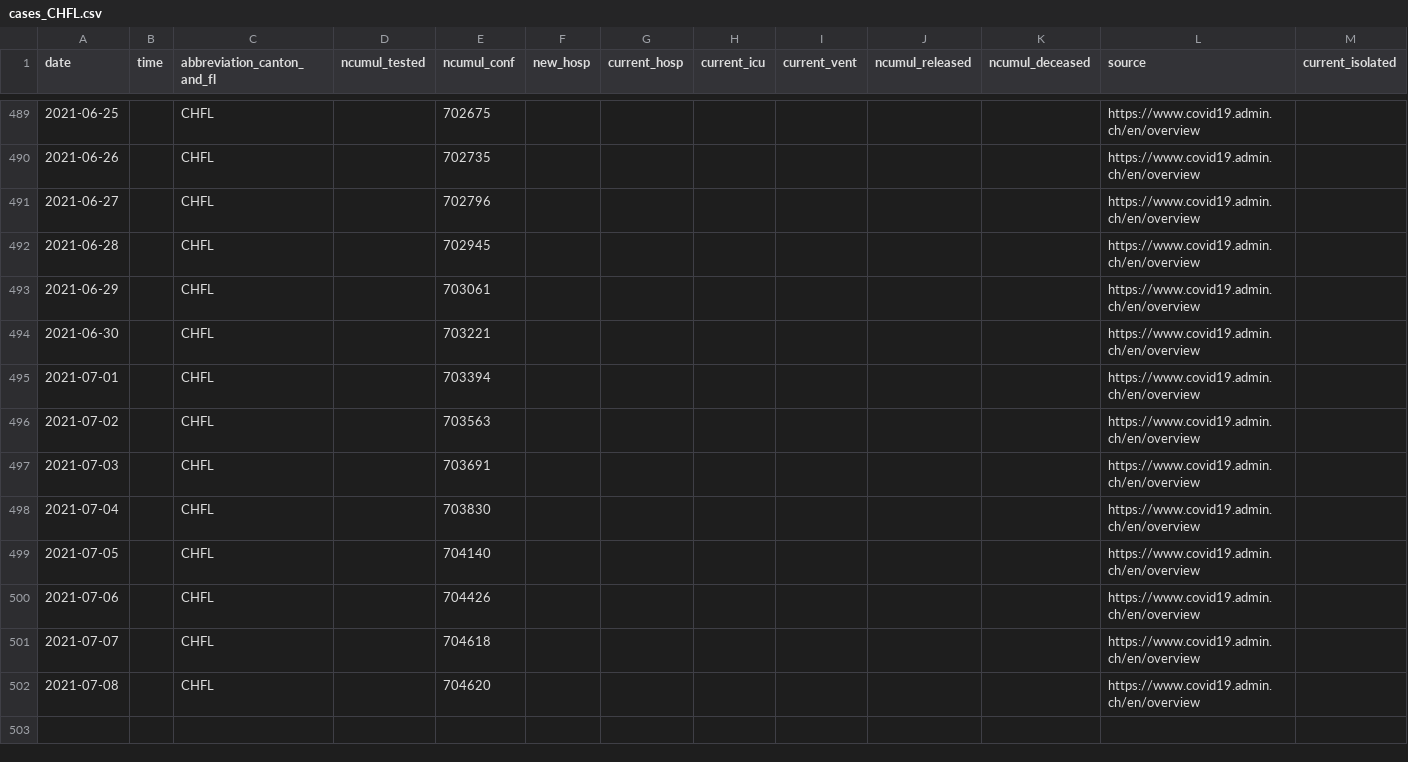
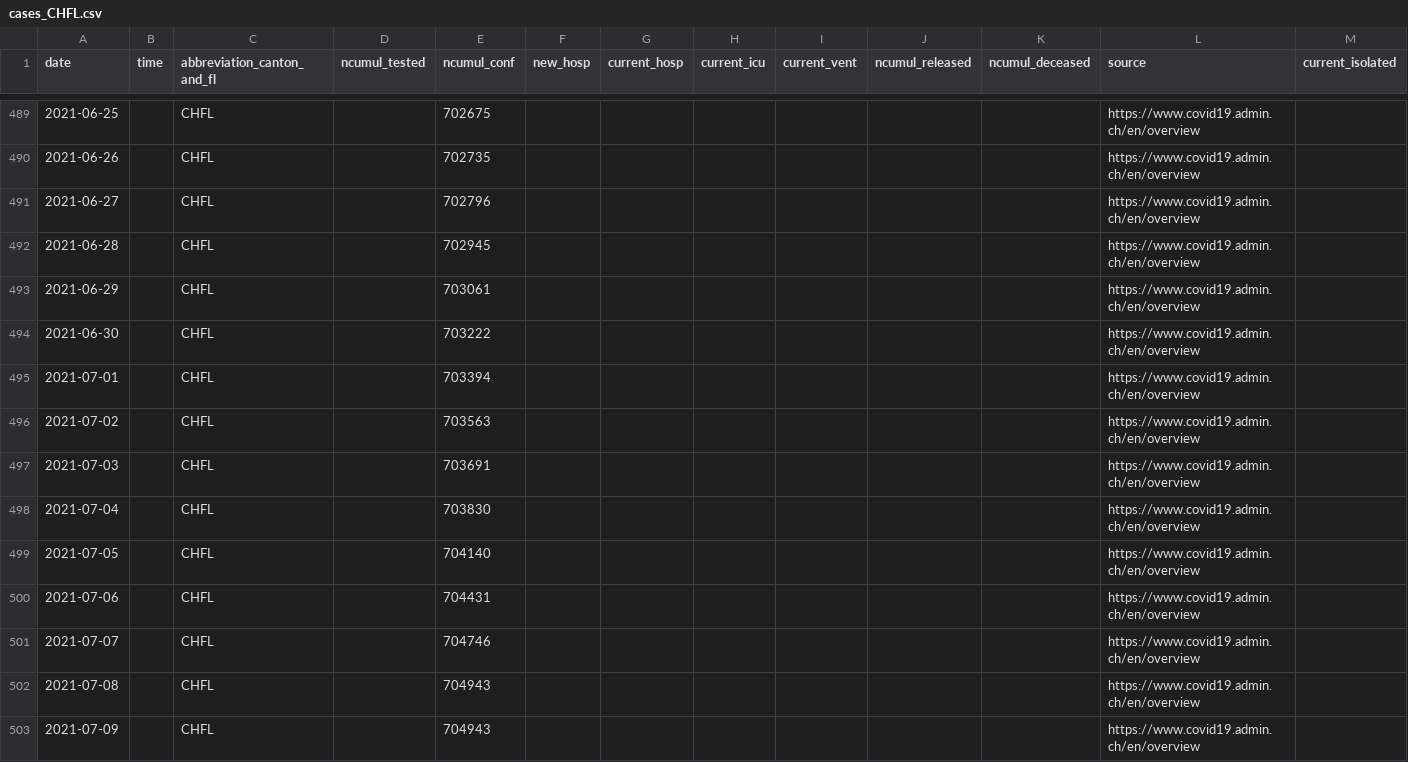
Before and after one commit to doerfli/foph-covid19-data, a CSV file: cases/cases_CHFL.csv, drawn as a sheet; only a part is shown, gaps mark what is left out; rows hold the shown columns only; the diff names each change by its address in the sheet, - before the commit and + after, or states it on an @@ line.

Commit message:
Update from https://github.com/doerfli/foph-covid19-scraper/commit/93ac2744671fc15d8563d366904df9515c059a3a

```diff
--- a/cases/cases_CHFL.csv
+++ b/cases/cases_CHFL.csv
-E494 (ncumul_conf): 703221
+E494 (ncumul_conf): 703222
-E500 (ncumul_conf): 704426
+E500 (ncumul_conf): 704431
-E501 (ncumul_conf): 704618
+E501 (ncumul_conf): 704746
-E502 (ncumul_conf): 704620
+E502 (ncumul_conf): 704943
+row 503: 2021-07-09 |  | CHFL |  | 704943 |  |  |  |  |  |  | https://www.covid19.admin.ch/en/overview
```
Also changed, not shown: cases/cases_AG.csv, cases/cases_BE.csv, 26 other files.
